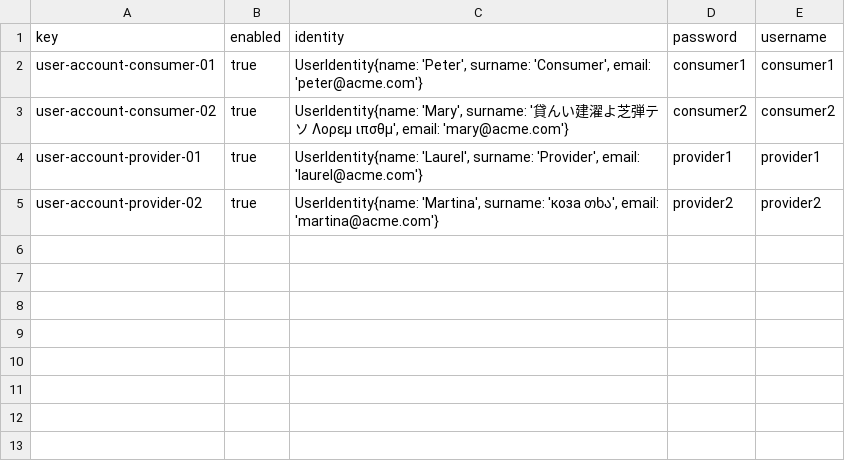
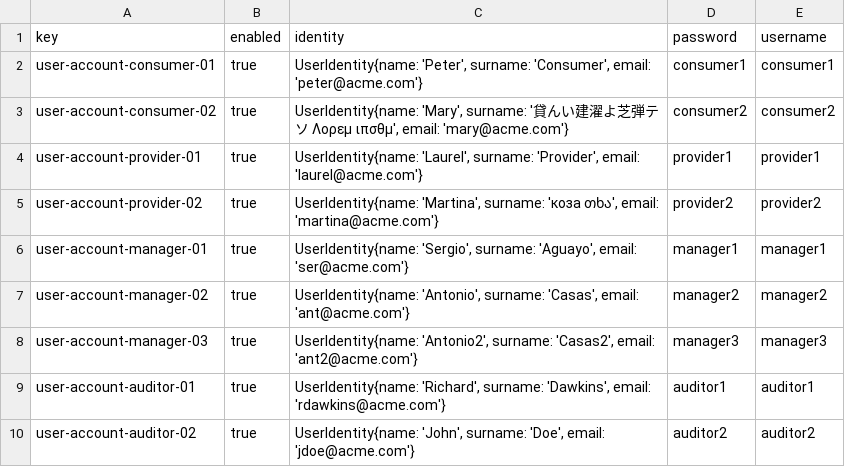
Before and after one commit to karyouben/Acme-SF-D04, a CSV file: src/main/webapp/WEB-INF/resources/sample-data/user-account.csv, drawn as a sheet; the diff names each change by its address in the sheet, - before the commit and + after, or states it on an @@ line.

```diff
--- a/src/main/webapp/WEB-INF/resources/sample-data/user-account.csv
+++ b/src/main/webapp/WEB-INF/resources/sample-data/user-account.csv
+row 6: user-account-manager-01 | true | UserIdentity{name: 'Sergio', surname: 'Aguayo', email: 'ser@acme.com'} | manager1 | manager1
+row 7: user-account-manager-02 | true | UserIdentity{name: 'Antonio', surname: 'Casas', email: 'ant@acme.com'} | manager2 | manager2
+row 8: user-account-manager-03 | true | UserIdentity{name: 'Antonio2', surname: 'Casas2', email: 'ant2@acme.com'} | manager3 | manager3
+row 9: user-account-auditor-01 | true | UserIdentity{name: 'Richard', surname: 'Dawkins', email: 'rdawkins@acme.com'} | auditor1 | auditor1
+row 10: user-account-auditor-02 | true | UserIdentity{name: 'John', surname: 'Doe', email: 'jdoe@acme.com'} | auditor2 | auditor2
```
Also changed, not shown: 4 other files.
